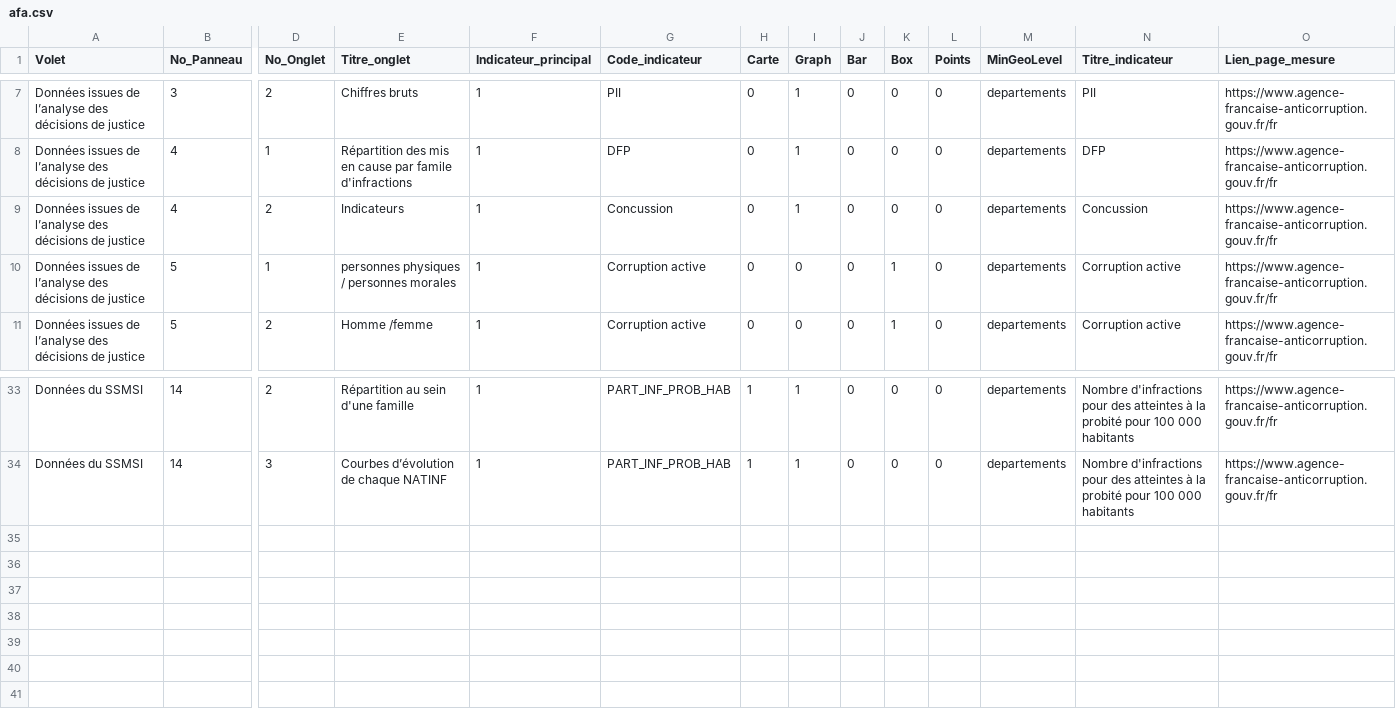
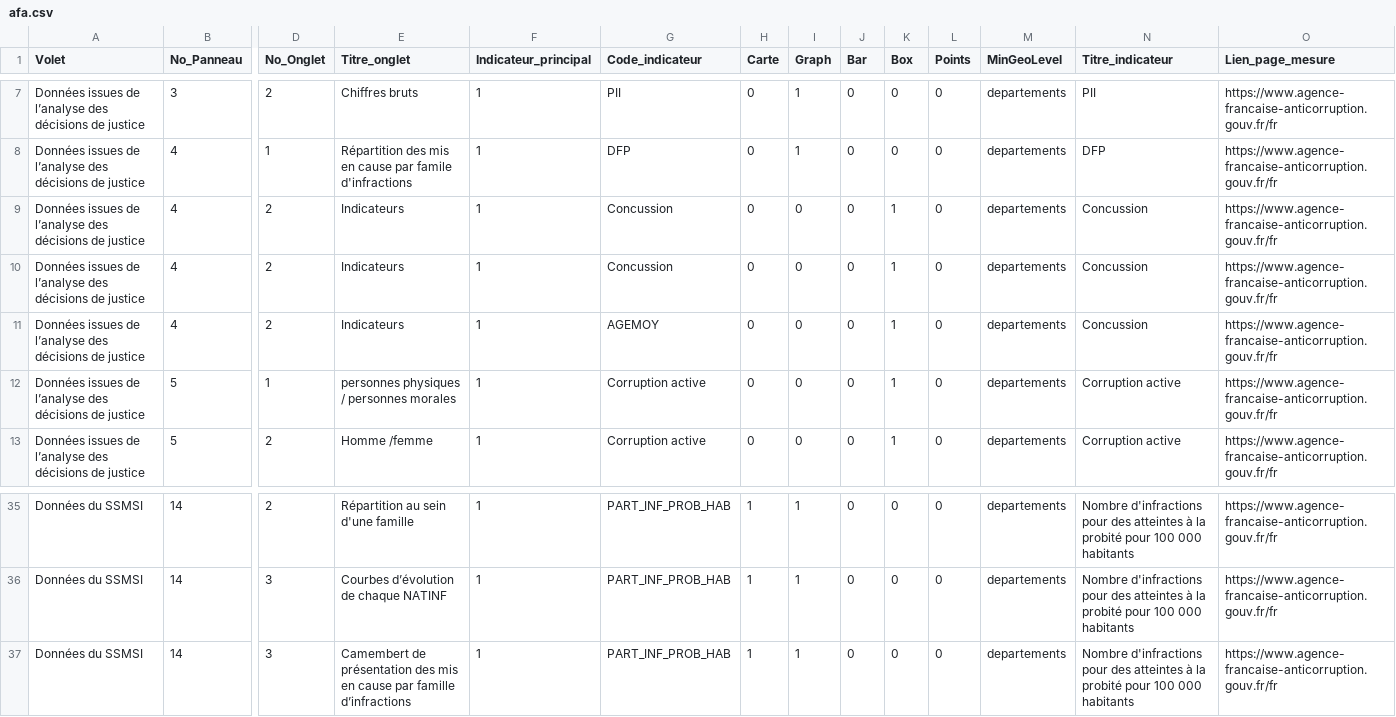
Before and after one commit to 139bercy/dashboard_widgets, a CSV file: dashboard-configuration/afa.csv, drawn as a sheet; only a part is shown, gaps mark what is left out; rows hold the shown columns only; the diff names each change by its address in the sheet, - before the commit and + after, or states it on an @@ line.

Commit message:
ajout indicateurs

```diff
--- a/dashboard-configuration/afa.csv
+++ b/dashboard-configuration/afa.csv
-I9 (Graph): 1
+I9 (Graph): 0
-K9 (Box): 0
+K9 (Box): 1
+row 10: Données issues de l’analyse des décisions de justice | 4 | 2 | Indicateurs | 1 | Concussion | 0 | 0 | 0 | 1 | 0 | departements | Concussion | https://www.agence-francaise-anticorruption.gouv.fr/fr
+row 11: Données issues de l’analyse des décisions de justice | 4 | 2 | Indicateurs | 1 | AGEMOY | 0 | 0 | 0 | 1 | 0 | departements | Concussion | https://www.agence-francaise-anticorruption.gouv.fr/fr
+row 37: Données du SSMSI | 14 | 3 | Camembert de présentation des mis en cause par famille d’infractions | 1 | PART_INF_PROB_HAB | 1 | 1 | 0 | 0 | 0 | departements | Nombre d'infractions pour des atteintes à la probité pour 100 000 habitants | https://www.agence-francaise-anticorruption.gouv.fr/fr
```
